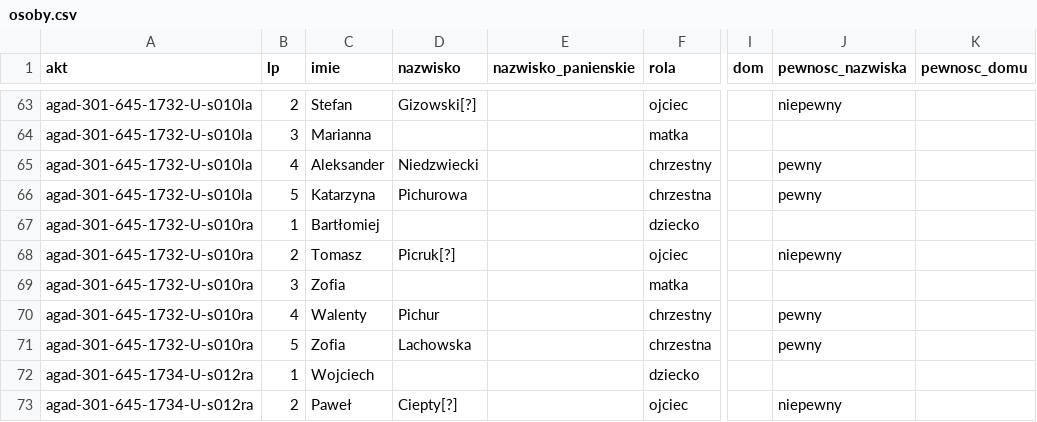
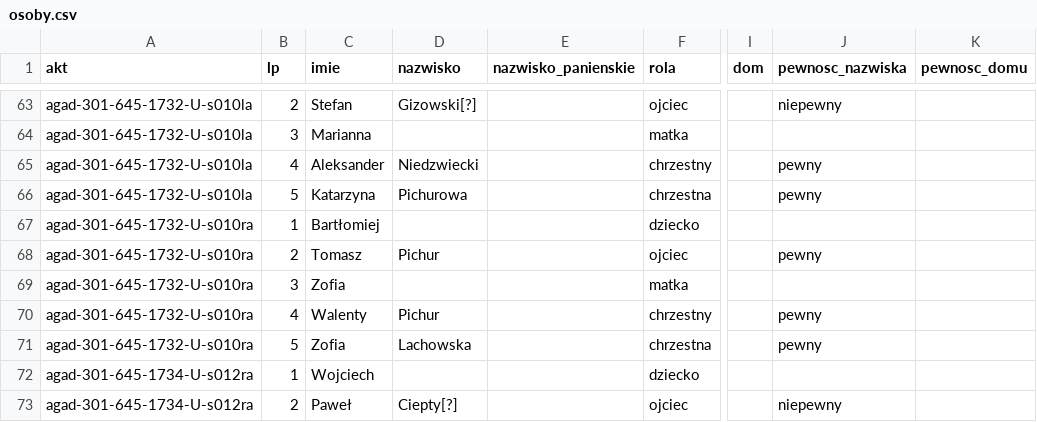
Before and after one commit to Machmi-pro/plaucza-i-okolice, a CSV file: data/agad-301-645/osoby.csv, drawn as a sheet; only a part is shown, gaps mark what is left out; the diff names each change by its address in the sheet, - before the commit and + after, or states it on an @@ line.

```diff
--- a/data/agad-301-645/osoby.csv
+++ b/data/agad-301-645/osoby.csv
-D68 (nazwisko): Picruk[?]
+D68 (nazwisko): Pichur
-J68 (pewnosc_nazwiska): niepewny
+J68 (pewnosc_nazwiska): pewny
```
Also changed, not shown: data/agad-301-645/akty.csv, data/stan-rocznikow.csv, 7 other files.
